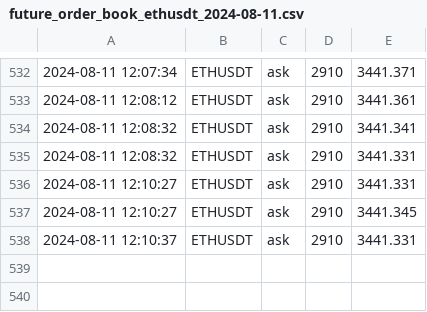
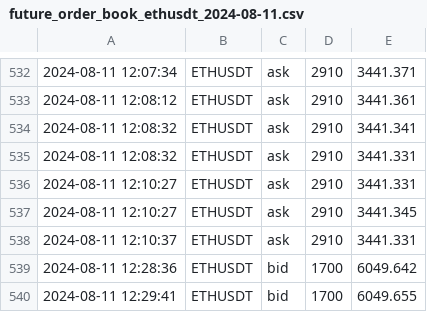
Before and after one commit to caotuanvu123/ob-btc-future, a CSV file: csv/futures/future_order_book_ethusdt_2024-08-11.csv, drawn as a sheet; only a part is shown, gaps mark what is left out.

```diff
--- a/csv/futures/future_order_book_ethusdt_2024-08-11.csv
+++ b/csv/futures/future_order_book_ethusdt_2024-08-11.csv
@@ -538 +538,3 @@
 2024-08-11 12:10:37,ETHUSDT,ask,2910,3441.331
+2024-08-11 12:28:36,ETHUSDT,bid,1700,6049.642
+2024-08-11 12:29:41,ETHUSDT,bid,1700,6049.655
```
Also changed, not shown: csv/futures/future_order_book_btcusdt_2024-08-11.csv, csv/spots/future_order_book_ethusdt_2024-08-11.csv, 2 other files.
